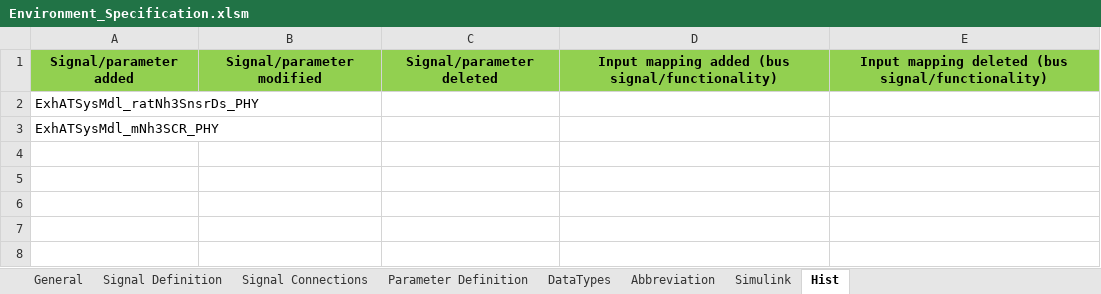
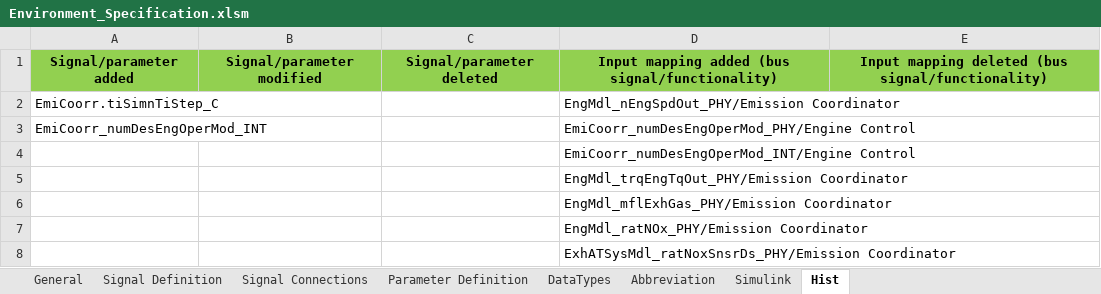
Before and after one commit to eozatay/optitruck_simulator, an Excel workbook: Environment_Specification.xlsm, sheet Hist, drawn as a sheet; values as stored, in another font and other column widths than the file's, no borders; removed rows and columns are numbered as before the commit, all else as after; the diff names each change by its address in the sheet, - before the commit and + after, or states it on an @@ line.

Commit message:
Add files via upload
Added EngMdl signals to EmissionCoordinator - placeholder function only

```diff
--- a/Environment_Specification.xlsm (sheet Hist)
+++ b/Environment_Specification.xlsm (sheet Hist)
-row 2: ExhATSysMdl_ratNh3SnsrDs_PHY
-row 3: ExhATSysMdl_mNh3SCR_PHY
+row 2: EmiCoorr.tiSimnTiStep_C |  |  | EngMdl_nEngSpdOut_PHY/Emission Coordinator
+row 3: EmiCoorr_numDesEngOperMod_INT |  |  | EmiCoorr_numDesEngOperMod_PHY/Engine Control
+row 4:  |  |  | EmiCoorr_numDesEngOperMod_INT/Engine Control
+row 5:  |  |  | EngMdl_trqEngTqOut_PHY/Emission Coordinator
+row 6:  |  |  | EngMdl_mflExhGas_PHY/Emission Coordinator
+row 7:  |  |  | EngMdl_ratNOx_PHY/Emission Coordinator
+row 8:  |  |  | ExhATSysMdl_ratNoxSnsrDs_PHY/Emission Coordinator
```
Also changed, not shown: sheet Signal Definition, sheet Signal Connections, sheet Parameter Definition, sheet Simulink, sheet Abbreviation, hidden cells, charts or pictures.
